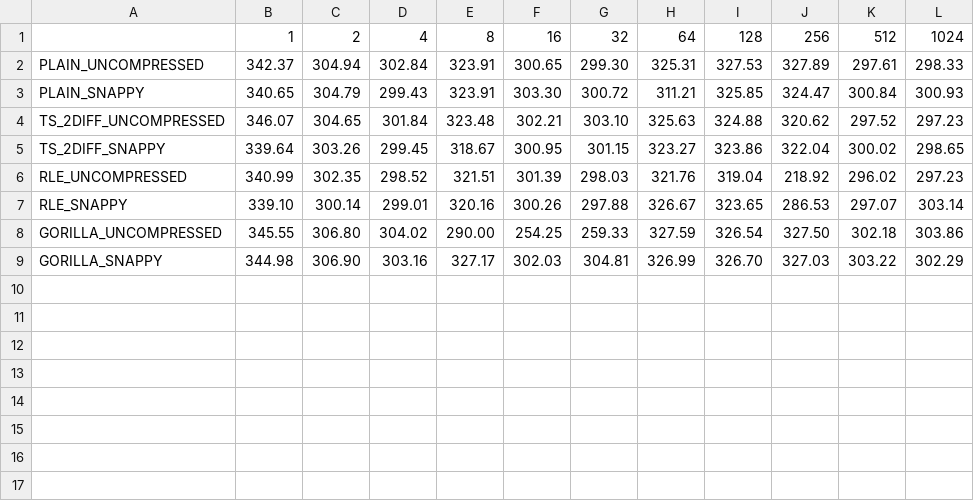
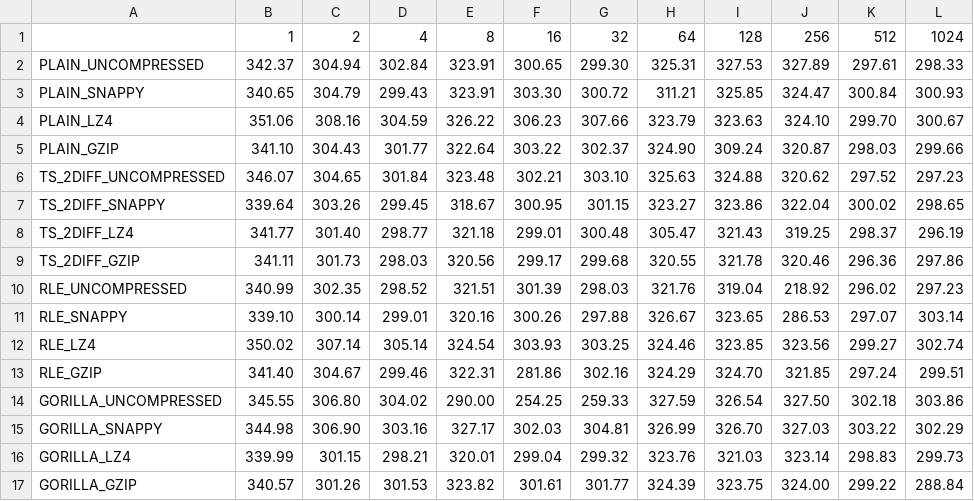
Before and after one commit to Chinwer/IotDBECTest, a CSV file: exception_size/es_qt.csv, drawn as a sheet; the diff names each change by its address in the sheet, - before the commit and + after, or states it on an @@ line.

```diff
--- a/exception_size/es_qt.csv
+++ b/exception_size/es_qt.csv
+row 4: PLAIN_LZ4 | 351.06 | 308.16 | 304.59 | 326.22 | 306.23 | 307.66 | 323.79 | 323.63 | 324.10 | 299.70 | 300.67
+row 5: PLAIN_GZIP | 341.10 | 304.43 | 301.77 | 322.64 | 303.22 | 302.37 | 324.90 | 309.24 | 320.87 | 298.03 | 299.66
+row 8: TS_2DIFF_LZ4 | 341.77 | 301.40 | 298.77 | 321.18 | 299.01 | 300.48 | 305.47 | 321.43 | 319.25 | 298.37 | 296.19
+row 9: TS_2DIFF_GZIP | 341.11 | 301.73 | 298.03 | 320.56 | 299.17 | 299.68 | 320.55 | 321.78 | 320.46 | 296.36 | 297.86
+row 12: RLE_LZ4 | 350.02 | 307.14 | 305.14 | 324.54 | 303.93 | 303.25 | 324.46 | 323.85 | 323.56 | 299.27 | 302.74
+row 13: RLE_GZIP | 341.40 | 304.67 | 299.46 | 322.31 | 281.86 | 302.16 | 324.29 | 324.70 | 321.85 | 297.24 | 299.51
+row 16: GORILLA_LZ4 | 339.99 | 301.15 | 298.21 | 320.01 | 299.04 | 299.32 | 323.76 | 321.03 | 323.14 | 298.83 | 299.73
+row 17: GORILLA_GZIP | 340.57 | 301.26 | 301.53 | 323.82 | 301.61 | 301.77 | 324.39 | 323.75 | 324.00 | 299.22 | 288.84
```
Also changed, not shown: exception_size/es_du.csv, exception_size/es_ql.csv, 3 other files.
